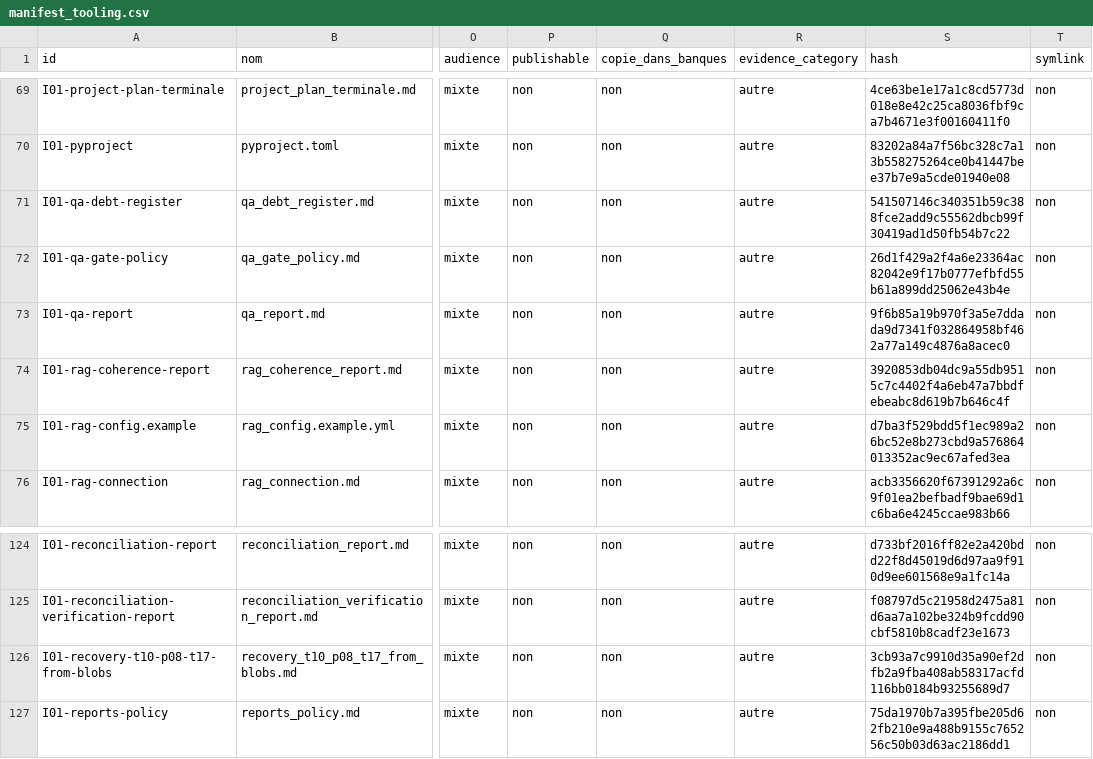
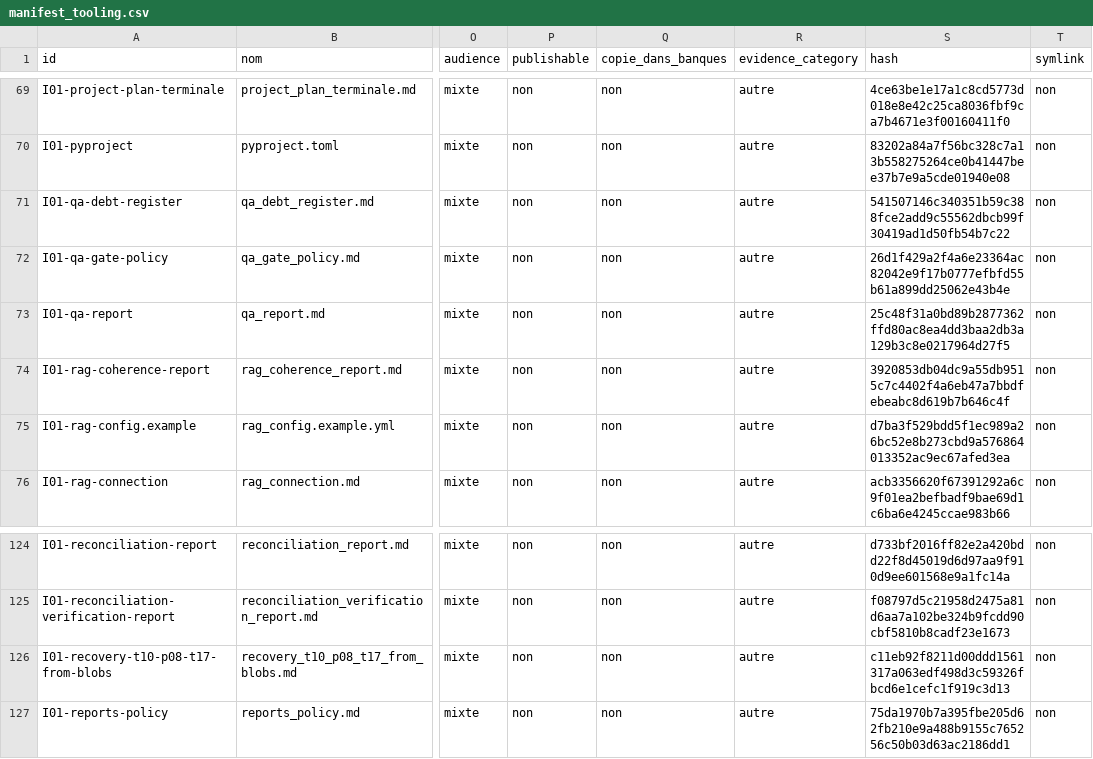
Before and after one commit to cyranoaladin/NSI, a CSV file: manifest_tooling.csv, drawn as a sheet; only a part is shown, gaps mark what is left out; the diff names each change by its address in the sheet, - before the commit and + after, or states it on an @@ line.

```diff
--- a/manifest_tooling.csv
+++ b/manifest_tooling.csv
-S73 (hash): 9f6b85a19b970f3a5e7ddada9d7341f032864958bf462a77a149c4876a8acec0
+S73 (hash): 25c48f31a0bd89b2877362ffd80ac8ea4dd3baa2db3a129b3c8e0217964d27f5
-S126 (hash): 3cb93a7c9910d35a90ef2dfb2a9fba408ab58317acfd116bb0184b93255689d7
+S126 (hash): c11eb92f8211d00ddd1561317a063edf498d3c59326fbcd6e1cefc1f919c3d13
```
Also changed, not shown: 3 other files.
